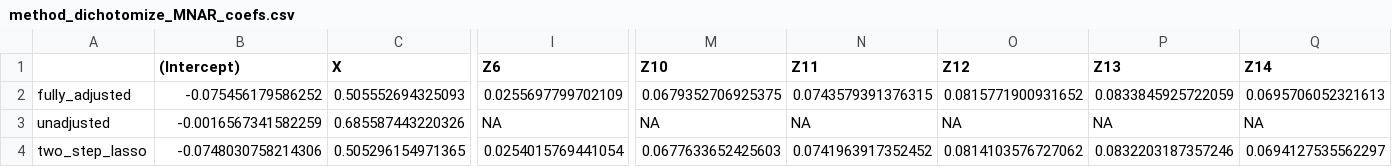
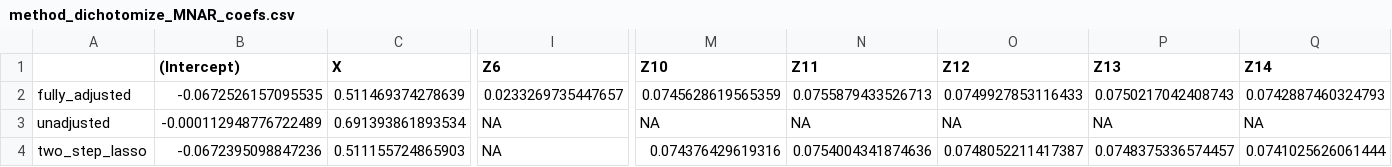
Before and after one commit to RaspberryEmma/Missingness-Sim-Study-Data-Postprocessing, a CSV file: data/scenario_5/method_dichotomize_MNAR_coefs.csv, drawn as a sheet; only a part is shown, gaps mark what is left out; the diff covers the shown part only; the diff names each change by its address in the sheet, - before the commit and + after, or states it on an @@ line.

```diff
--- a/data/scenario_5/method_dichotomize_MNAR_coefs.csv
+++ b/data/scenario_5/method_dichotomize_MNAR_coefs.csv
-B2 ((Intercept)): -0.075456179586252
+B2 ((Intercept)): -0.0672526157095535
-C2 (X): 0.505552694325093
+C2 (X): 0.511469374278639
-I2 (Z6): 0.0255697799702109
+I2 (Z6): 0.0233269735447657
-M2 (Z10): 0.0679352706925375
+M2 (Z10): 0.0745628619565359
-N2 (Z11): 0.0743579391376315
+N2 (Z11): 0.0755879433526713
-O2 (Z12): 0.0815771900931652
+O2 (Z12): 0.0749927853116433
-P2 (Z13): 0.0833845925722059
+P2 (Z13): 0.0750217042408743
-Q2 (Z14): 0.0695706052321613
+Q2 (Z14): 0.0742887460324793
-B3 ((Intercept)): -0.0016567341582259
+B3 ((Intercept)): -0.000112948776722489
-C3 (X): 0.685587443220326
+C3 (X): 0.691393861893534
-B4 ((Intercept)): -0.0748030758214306
+B4 ((Intercept)): -0.0672395098847236
-C4 (X): 0.505296154971365
+C4 (X): 0.511155724865903
-I4 (Z6): 0.0254015769441054
+I4 (Z6): NA
-M4 (Z10): 0.0677633652425603
+M4 (Z10): 0.074376429619316
-N4 (Z11): 0.0741963917352452
+N4 (Z11): 0.0754004341874636
-O4 (Z12): 0.0814103576727062
+O4 (Z12): 0.0748052211417387
-P4 (Z13): 0.0832203187357246
+P4 (Z13): 0.0748375336574457
-Q4 (Z14): 0.0694127535562297
+Q4 (Z14): 0.0741025626061444
```
Also changed, not shown: 89 edited cells elsewhere in this file, data/scenario_1/method_CCA_MCAR_coefs.csv, data/scenario_1/method_CCA_MNAR_coefs.csv, 46 other files.
